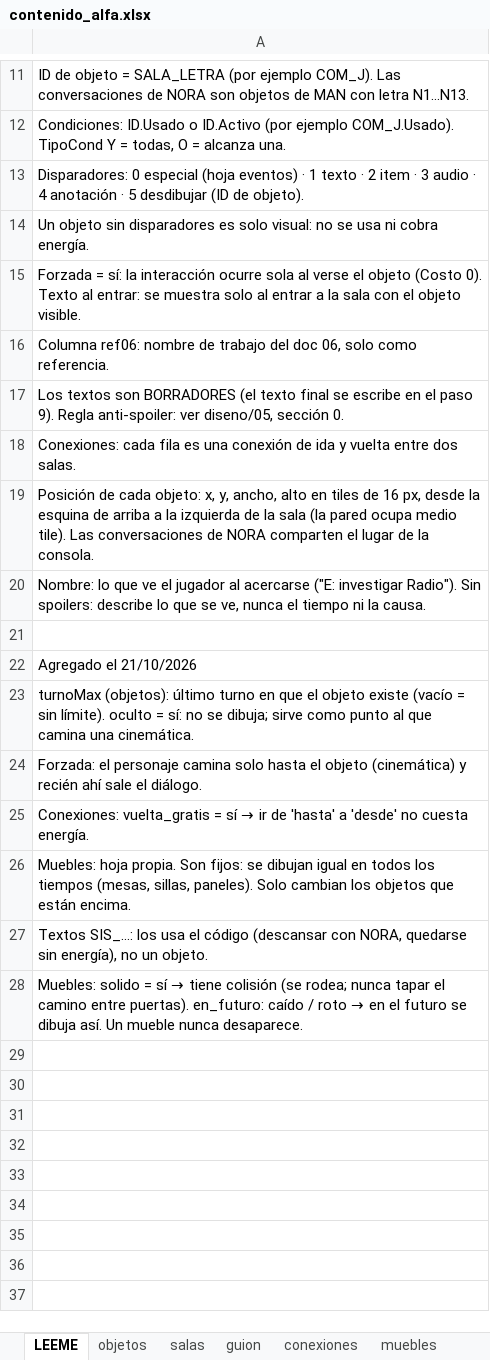
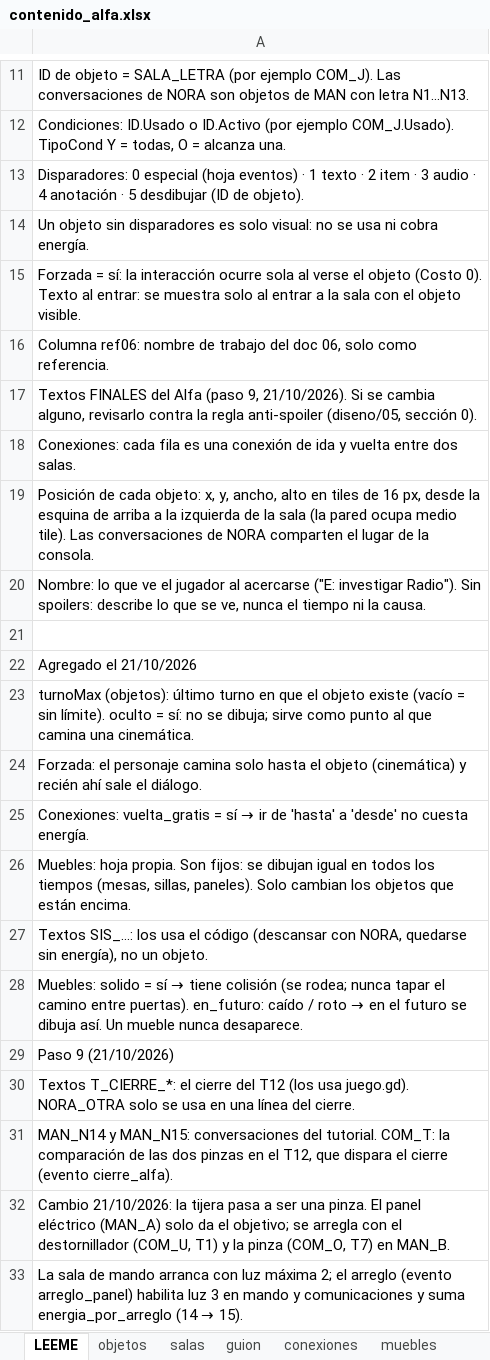
Before and after one commit to TeoBeltran/What-The-Ship-Remembers, an Excel workbook: planilla/contenido_alfa.xlsx, sheet LEEME, drawn as a sheet; only a part is shown, gaps mark what is left out; values as stored, in another font and other column widths than the file's, no borders; the diff names each change by its address in the sheet, - before the commit and + after, or states it on an @@ line.

Commit message:
Pinza y destornillador para el panel

```diff
--- a/planilla/contenido_alfa.xlsx (sheet LEEME)
+++ b/planilla/contenido_alfa.xlsx (sheet LEEME)
-A17: Los textos son BORRADORES (el texto final se escribe en el paso 9). Regla anti-spoiler: ver diseno/05, sección 0.
+A17: Textos FINALES del Alfa (paso 9, 21/10/2026). Si se cambia alguno, revisarlo contra la regla anti-spoiler (diseno/05, sección 0).
+row 29: Paso 9 (21/10/2026)
+row 30: Textos T_CIERRE_*: el cierre del T12 (los usa juego.gd). NORA_OTRA solo se usa en una línea del cierre.
+row 31: MAN_N14 y MAN_N15: conversaciones del tutorial. COM_T: la comparación de las dos pinzas en el T12, que dispara el cierre (evento cierre_alfa).
+row 32: Cambio 21/10/2026: la tijera pasa a ser una pinza. El panel eléctrico (MAN_A) solo da el objetivo; se arregla con el destornillador (COM_U, T1) y la pinza (COM_O, T7) en MAN_B.
+row 33: La sala de mando arranca con luz máxima 2; el arreglo (evento arreglo_panel) habilita luz 3 en mando y comunicaciones y suma energia_por_arreglo (14 → 15).
```
Also changed, not shown: sheet textos, sheet objetos, sheet anotaciones, sheet items, sheet eventos, sheet config, 3 more sheets, 14 other files.
